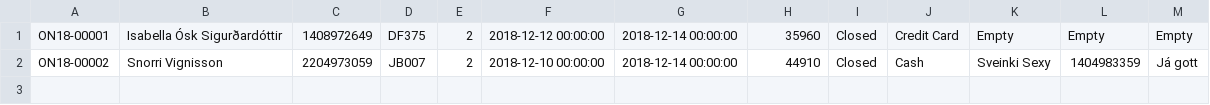
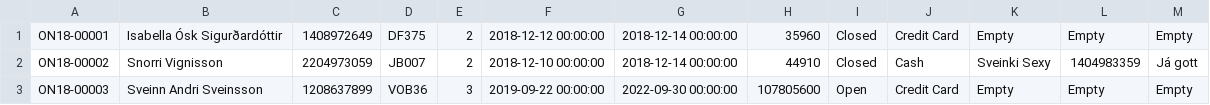
Before and after one commit to Sveinbjorn10/Verklegt-n-mskei-1, a CSV file: Kóði/Data/rentals.csv, drawn as a sheet.

```diff
--- a/Kóði/Data/rentals.csv
+++ b/Kóði/Data/rentals.csv
@@ -2 +2,2 @@ ON18-00001,Isabella Ósk Sigurðardóttir,1408972649,DF375,2,2018-12-12 00:00:00
 ON18-00002,Snorri Vignisson,2204973059,JB007,2,2018-12-10 00:00:00,2018-12-14 00:00:00,44910,Closed,Cash,Sveinki Sexy,1404983359,Já gott
+ON18-00003,Sveinn Andri Sveinsson,1208637899,VOB36,3,2019-09-22 00:00:00,2022-09-30 00:00:00,107805600,Open,Credit Card,Empty,Empty,Empty
```
Also changed, not shown: Kóði/Data/customers.csv, 1 other file.
